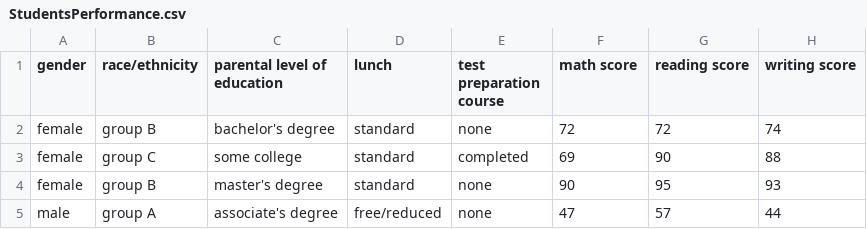
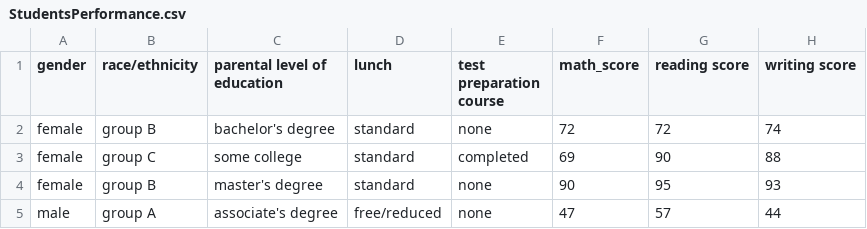
Before and after one commit to bnutfilloyev/Empowering-Young-Women-in-Data-Science-and-AI, a CSV file: Practical-Statistics/2-estimates-of-location/StudentsPerformance.csv, drawn as a sheet; only a part is shown.

Commit message:
Add homework assignments for central tendency measures and data analysis
- Created hometask1.md with tasks on mean, median, mode, quantiles, weighted mean, trimmed mean, and outlier analysis.
- Developed hometask2.ipynb for practical exercises on calculating and analyzing central tendency measures, including GPA calculations, outlier detection, and visualizations.

```diff
--- a/Practical-Statistics/2-estimates-of-location/StudentsPerformance.csv
+++ b/Practical-Statistics/2-estimates-of-location/StudentsPerformance.csv
@@ -1,2 +1,2 @@
-"gender", "race/ethnicity", "parental level of education", "lunch"       , "test preparation course", "math score", "reading score", "writing score"
+"gender", "race/ethnicity", "parental level of education", "lunch"       , "test preparation course", "math_score", "reading score", "writing score"
 "female", "group B"       , "bachelor's degree"          , "standard"    , "none"                   , "72"        , "72"           , "74"
```
Also changed, not shown: 5 other files.
